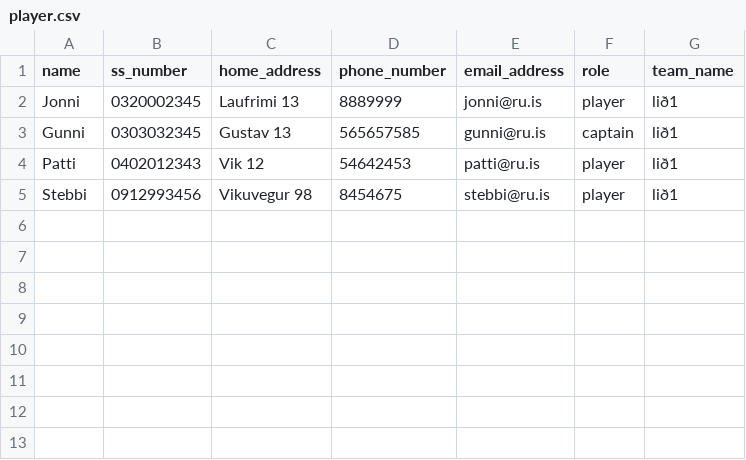
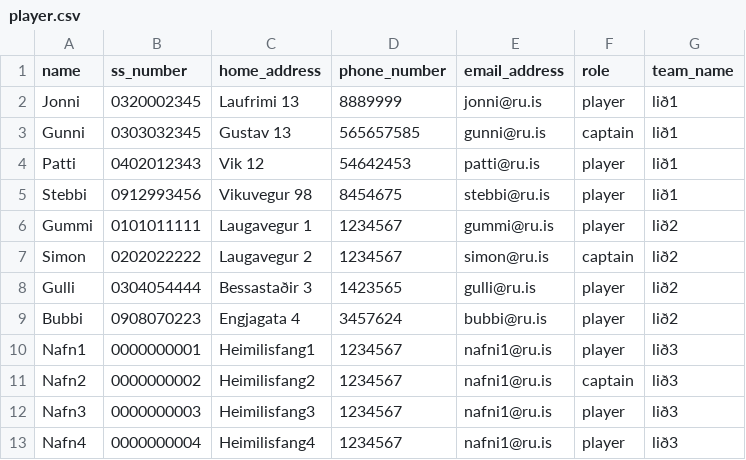
Before and after one commit to gudlaugvest/hopur-8, a CSV file: file/player.csv, drawn as a sheet.

```diff
--- a/file/player.csv
+++ b/file/player.csv
@@ -5 +5,9 @@ Patti,0402012343,Vik 12,54642453,patti@ru.is,player,lið1
 Stebbi,0912993456,Vikuvegur 98,8454675,stebbi@ru.is,player,lið1
+Gummi,0101011111,Laugavegur 1,1234567,gummi@ru.is,player,lið2
+Simon,0202022222,Laugavegur 2,1234567,simon@ru.is,captain,lið2
+Gulli,0304054444,Bessastaðir 3,1423565,gulli@ru.is,player,lið2
+Bubbi,0908070223,Engjagata 4,3457624,bubbi@ru.is,player,lið2
+Nafn1,0000000001,Heimilisfang1,1234567,nafni1@ru.is,player,lið3
+Nafn2,0000000002,Heimilisfang2,1234567,nafni1@ru.is,captain,lið3
+Nafn3,0000000003,Heimilisfang3,1234567,nafni1@ru.is,player,lið3
+Nafn4,0000000004,Heimilisfang4,1234567,nafni1@ru.is,player,lið3
```
Also changed, not shown: file/matches.csv, 2 other files.
